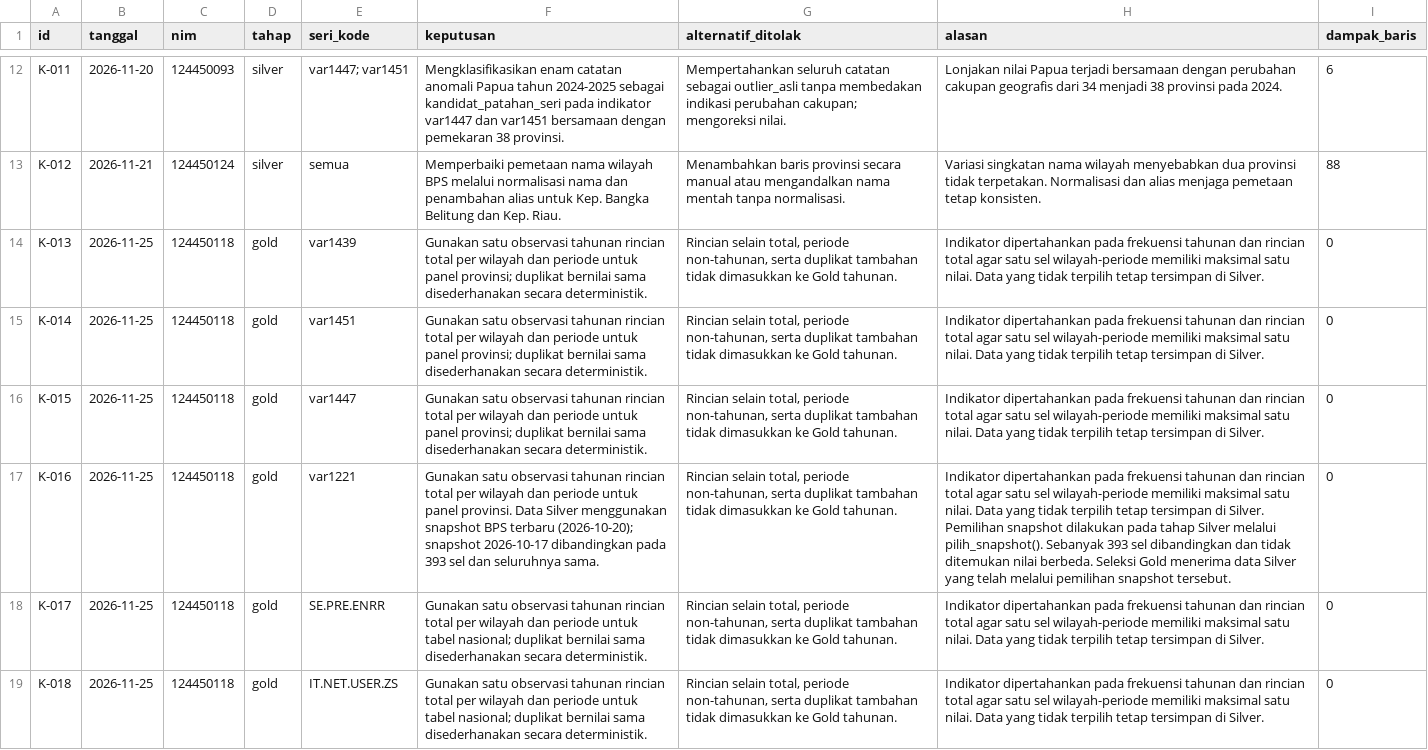
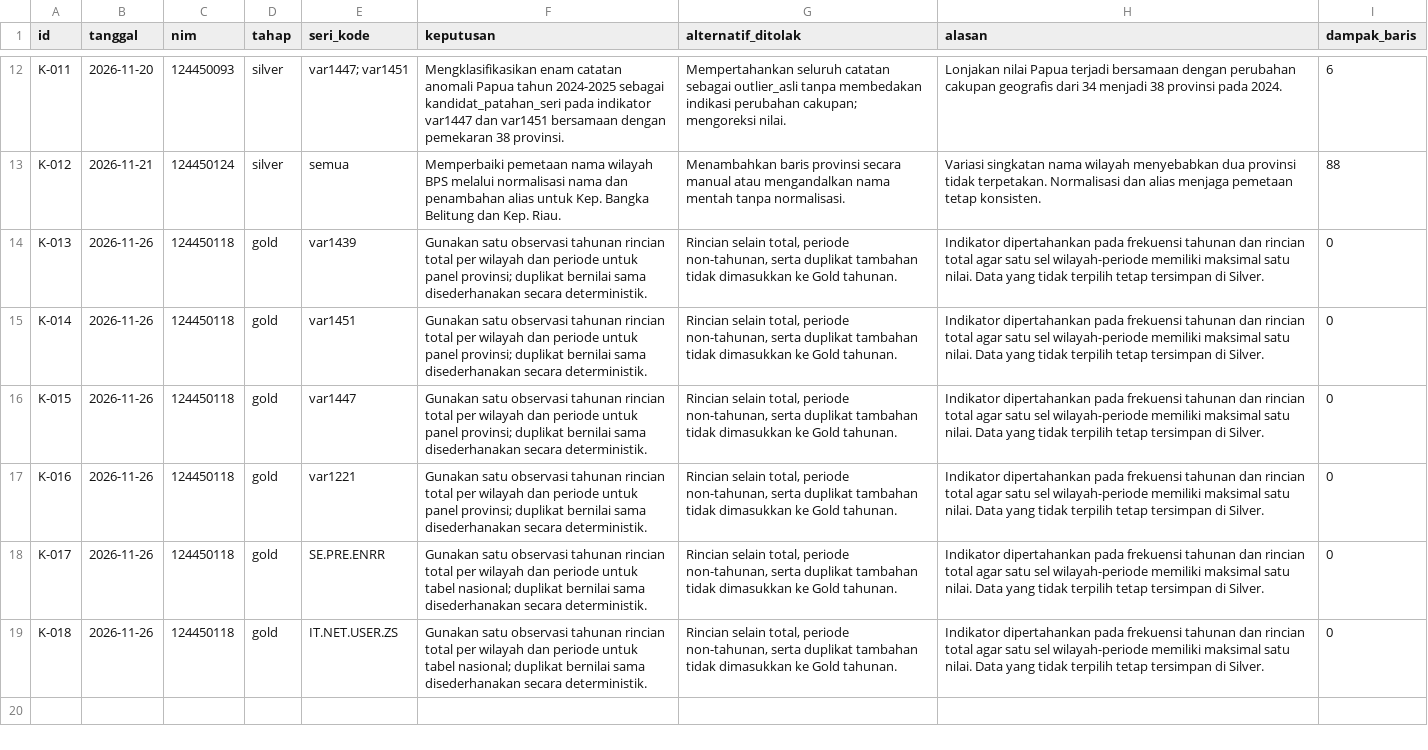
Before and after one commit to dimssrmdn01/capstone-dw-kelompok-09, a CSV file: log-keputusan.csv, drawn as a sheet; only a part is shown, gaps mark what is left out; the diff names each change by its address in the sheet, - before the commit and + after, or states it on an @@ line.

```diff
--- a/log-keputusan.csv
+++ b/log-keputusan.csv
-B14:B19 (tanggal): 2026-11-25
+B14:B19 (tanggal): 2026-11-26
-F17 (keputusan): …untuk panel provinsi. Data Silver menggunakan snapshot BPS terbaru (2026-10-20); snapshot 2026-10-17 dibandingkan pada 393 sel dan seluruhnya sama.
+F17 (keputusan): …untuk panel provinsi; duplikat bernilai sama disederhanakan secara deterministik.
-H17 (alasan): …di Silver. Pemilihan snapshot dilakukan pada tahap Silver melalui pilih_snapshot(). Sebanyak 393 sel dibandingkan dan tidak ditemukan nilai berbeda. Seleksi Gold menerima data Silver yang telah melalui pemilihan snapshot tersebut.
+H17 (alasan): …di Silver.
```
Also changed, not shown: reports/anomali.csv, reports/calon-anomali.csv, 28 other files.
